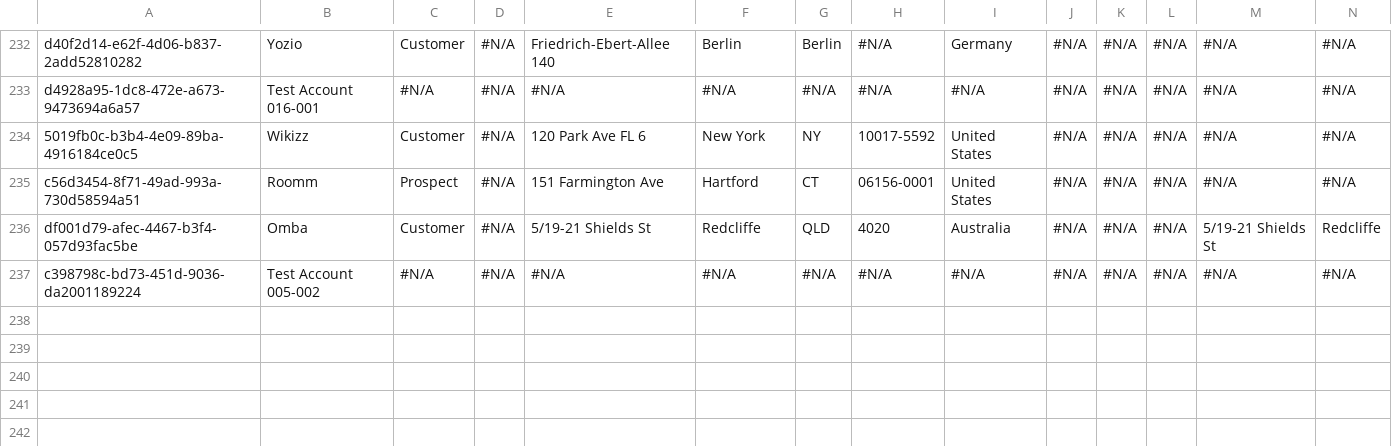
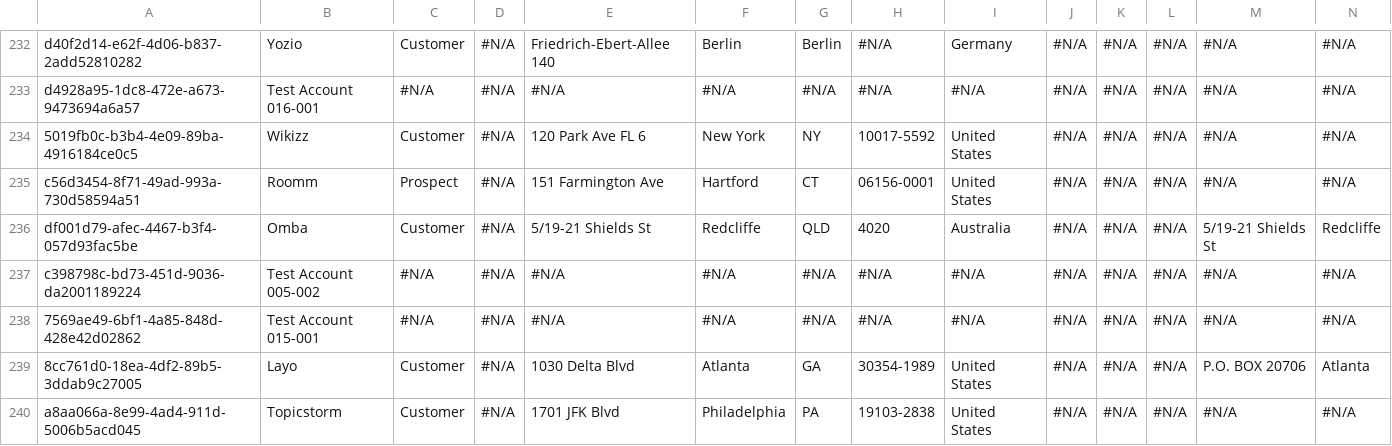
Before and after one commit to agromovsky/agrom_sf_repo, a CSV file: data/Account.csv, drawn as a sheet; only a part is shown, gaps mark what is left out; rows hold the shown columns only; the diff names each change by its address in the sheet, - before the commit and + after, or states it on an @@ line.

Commit message:
12312

```diff
--- a/data/Account.csv
+++ b/data/Account.csv
+row 238: 7569ae49-6bf1-4a85-848d-428e42d02862 | Test Account 015-001 | #N/A | #N/A | #N/A | #N/A | #N/A | #N/A | #N/A | #N/A | #N/A | #N/A | #N/A | #N/A
+row 239: 8cc761d0-18ea-4df2-89b5-3ddab9c27005 | Layo | Customer | #N/A | 1030 Delta Blvd | Atlanta | GA | 30354-1989 | United States | #N/A | #N/A | #N/A | P.O. BOX 20706 | Atlanta
+row 240: a8aa066a-8e99-4ad4-911d-5006b5acd045 | Topicstorm | Customer | #N/A | 1701 JFK Blvd | Philadelphia | PA | 19103-2838 | United States | #N/A | #N/A | #N/A | #N/A | #N/A
```
